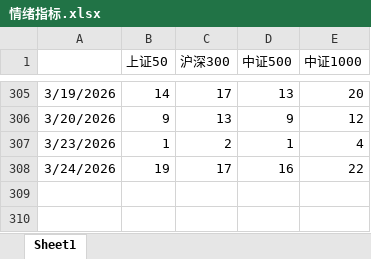
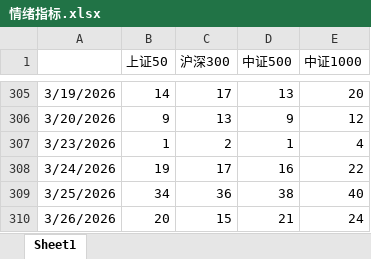
Before and after one commit to peterwang122/akshareProkect, an Excel workbook: 情绪指标.xlsx, sheet Sheet1, drawn as a sheet; only a part is shown, gaps mark what is left out; values as stored, in another font and other column widths than the file's, no borders; the diff names each change by its address in the sheet, - before the commit and + after, or states it on an @@ line.

```diff
--- a/情绪指标.xlsx (sheet Sheet1)
+++ b/情绪指标.xlsx (sheet Sheet1)
+row 309: 3/25/2026 | 34 | 36 | 38 | 40
+row 310: 3/26/2026 | 20 | 15 | 21 | 24
```
Also changed, not shown: 14 other files.
